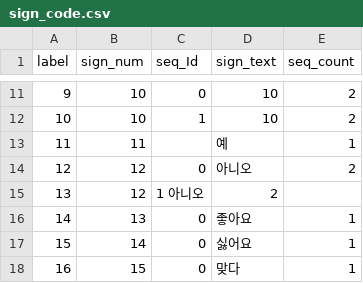
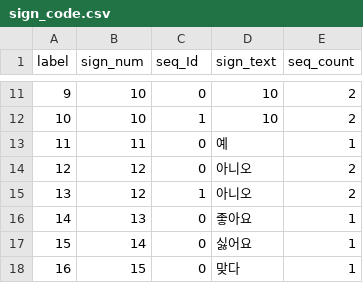
Before and after one commit to LEEYOENN/Korean-Sign-Language-Project, a CSV file: data/sign_code.csv, drawn as a sheet; only a part is shown, gaps mark what is left out.

```diff
--- a/data/sign_code.csv
+++ b/data/sign_code.csv
@@ -12,5 +12,5 @@ label,sign_num,seq_Id,sign_text,seq_count
 10,10,1,10,2
-11,11,,예,1
+11,11,0,예,1
 12,12,0,아니오,2
-13,12,1	아니오,2
+13,12,1,아니오,2
 14,13,0,좋아요,1
```
Also changed, not shown: 2 other files.
